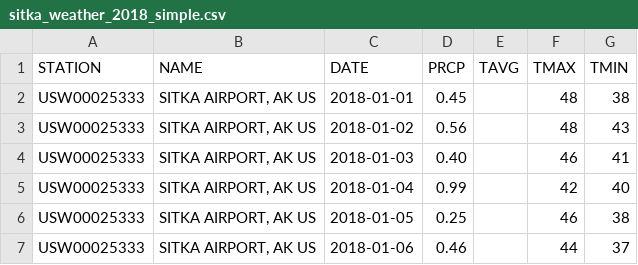
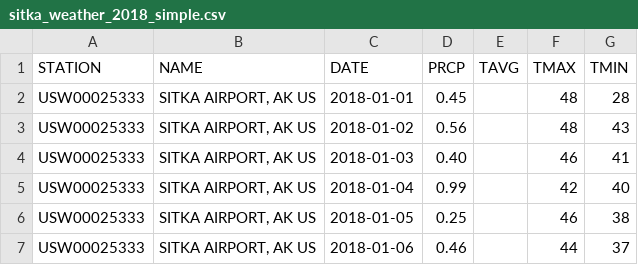
Before and after one commit to ehmatthes/pcc_2e, a CSV file: chapter_16/the_csv_file_format/data/sitka_weather_2018_simple.csv, drawn as a sheet; only a part is shown.

Commit message:
Update sitka_weather_2018_simple.csv

```diff
--- a/chapter_16/the_csv_file_format/data/sitka_weather_2018_simple.csv
+++ b/chapter_16/the_csv_file_format/data/sitka_weather_2018_simple.csv
@@ -1,3 +1,3 @@
 "STATION","NAME","DATE","PRCP","TAVG","TMAX","TMIN"
-"USW00025333","SITKA AIRPORT, AK US","2018-01-01","0.45",,"48","38"
+"USW00025333","SITKA AIRPORT, AK US","2018-01-01","0.45",,"48","28"
 "USW00025333","SITKA AIRPORT, AK US","2018-01-02","0.56",,"48","43"
```
